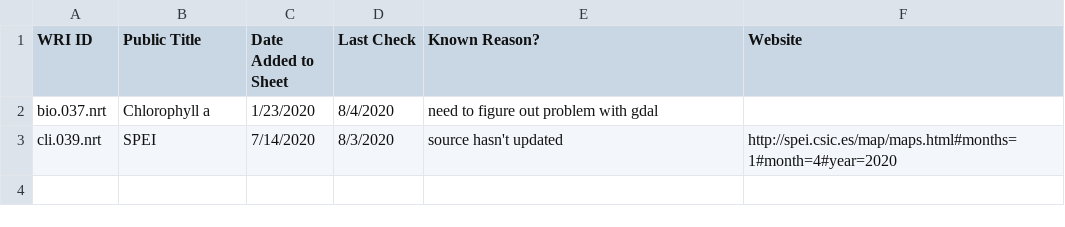
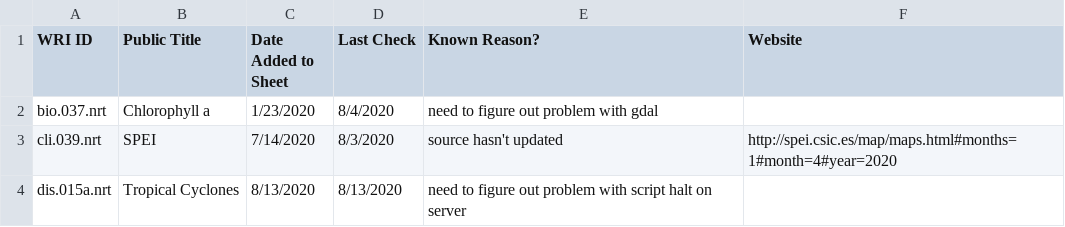
Before and after one commit to resource-watch/nrt-scripts, a CSV file: check_if_nrt_datasets_current/outdated_nrt_scripts.csv, drawn as a sheet.

Commit message:
add dis.015a to outdated csv

```diff
--- a/check_if_nrt_datasets_current/outdated_nrt_scripts.csv
+++ b/check_if_nrt_datasets_current/outdated_nrt_scripts.csv
@@ -3 +3,2 @@ bio.037.nrt,Chlorophyll a,1/23/2020,8/4/2020,need to figure out problem with gda
 cli.039.nrt,SPEI,7/14/2020,8/3/2020,source hasn't updated,http://spei.csic.es/map/maps.html#months=1#month=4#year=2020
+dis.015a.nrt,Tropical Cyclones,8/13/2020,8/13/2020,need to figure out problem with script halt on server,
```
